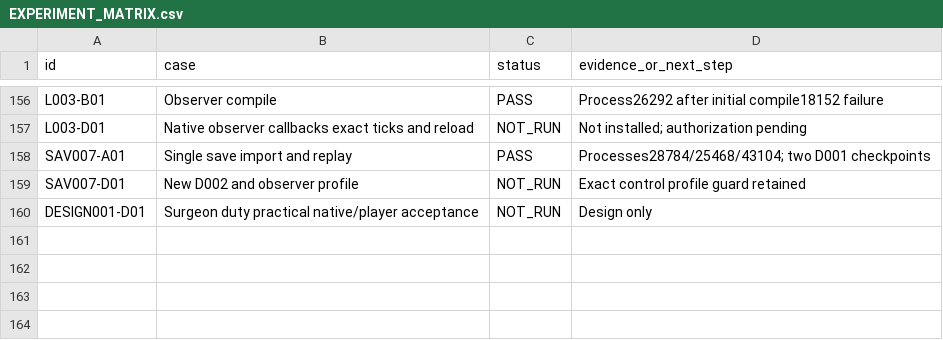
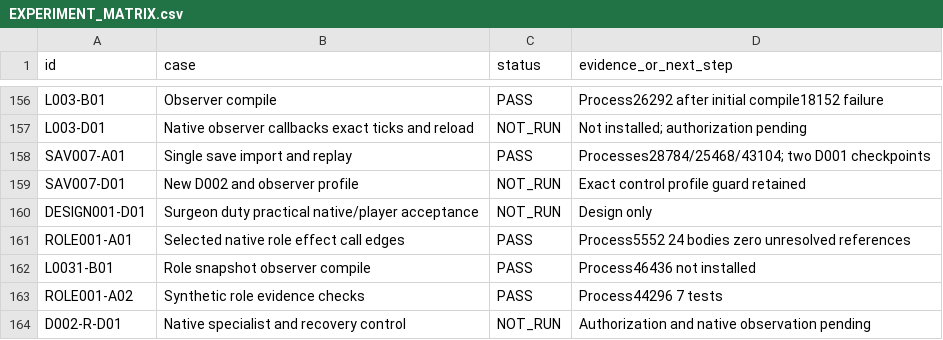
Before and after one commit to andreivonmariano-dotcom/BANNERLORD, a CSV file: ResearchLab/EXPERIMENT_MATRIX.csv, drawn as a sheet; only a part is shown, gaps mark what is left out.

Commit message:
Record ROLE-001 and D002-R milestone evidence

```diff
--- a/ResearchLab/EXPERIMENT_MATRIX.csv
+++ b/ResearchLab/EXPERIMENT_MATRIX.csv
@@ -160 +160,5 @@
 "DESIGN001-D01","Surgeon duty practical native/player acceptance","NOT_RUN","Design only"
+"ROLE001-A01","Selected native role effect call edges","PASS","Process5552 24 bodies zero unresolved references"
+"L0031-B01","Role snapshot observer compile","PASS","Process46436 not installed"
+"ROLE001-A02","Synthetic role evidence checks","PASS","Process44296 7 tests"
+"D002-R-D01","Native specialist and recovery control","NOT_RUN","Authorization and native observation pending"
```
Also changed, not shown: ResearchLab/CATALOG.csv, ResearchLab/Failures/REGISTER.csv, 6 other files.
